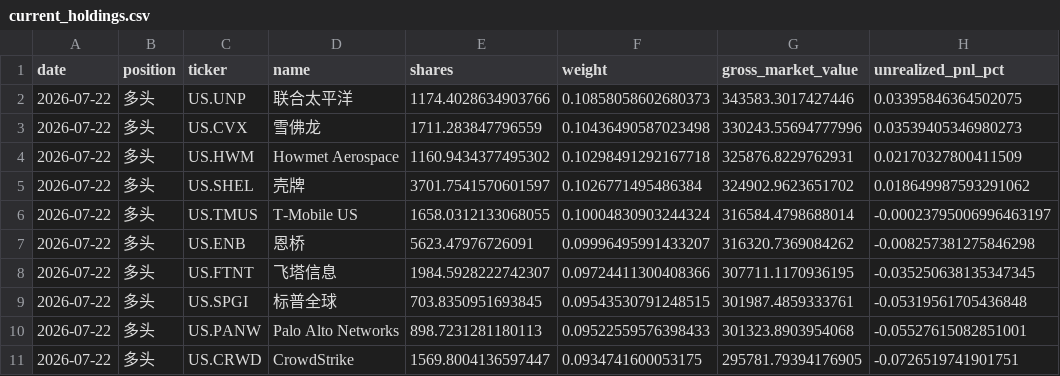
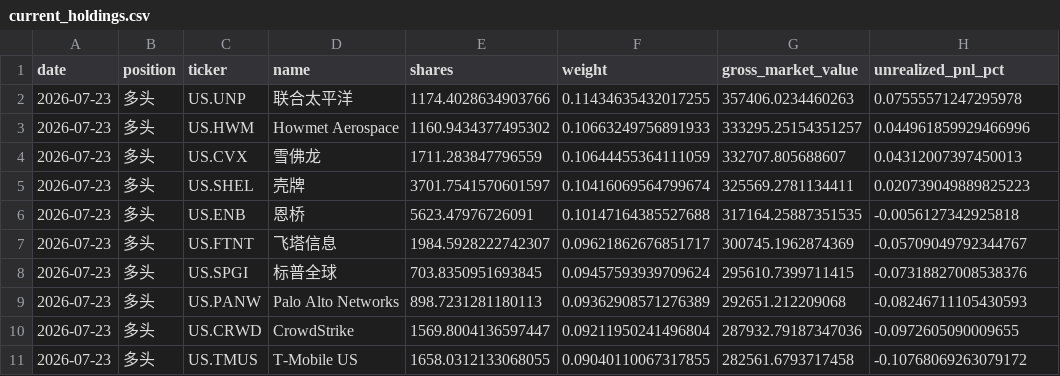
Before and after one commit to dgsirius/momentum_stockpick, a CSV file: docs/er/current_holdings.csv, drawn as a sheet.

```diff
--- a/docs/er/current_holdings.csv
+++ b/docs/er/current_holdings.csv
@@ -1,11 +1,11 @@
 date,position,ticker,name,shares,weight,gross_market_value,unrealized_pnl_pct
-2026-07-22,多头,US.UNP,联合太平洋,1174.4028634903766,0.10858058602680373,343583.3017427446,0.03395846364502075
-2026-07-22,多头,US.CVX,雪佛龙,1711.283847796559,0.10436490587023498,330243.55694777996,0.03539405346980273
-2026-07-22,多头,US.HWM,Howmet Aerospace,1160.9434377495302,0.10298491292167718,325876.8229762931,0.02170327800411509
-2026-07-22,多头,US.SHEL,壳牌,3701.7541570601597,0.1026771495486384,324902.9623651702,0.018649987593291062
-2026-07-22,多头,US.TMUS,T-Mobile US,1658.0312133068055,0.10004830903244324,316584.4798688014,-0.00023795006996463197
-2026-07-22,多头,US.ENB,恩桥,5623.47976726091,0.09996495991433207,316320.7369084262,-0.008257381275846298
-2026-07-22,多头,US.FTNT,飞塔信息,1984.5928222742307,0.09724411300408366,307711.1170936195,-0.035250638135347345
-2026-07-22,多头,US.SPGI,标普全球,703.8350951693845,0.09543530791248515,301987.4859333761,-0.05319561705436848
-2026-07-22,多头,US.PANW,Palo Alto Networks,898.7231281180113,0.09522559576398433,301323.8903954068,-0.05527615082851001
-2026-07-22,多头,US.CRWD,CrowdStrike,1569.8004136597447,0.0934741600053175,295781.79394176905,-0.0726519741901751
+2026-07-23,多头,US.UNP,联合太平洋,1174.4028634903766,0.11434635432017255,357406.0234460263,0.07555571247295978
+2026-07-23,多头,US.HWM,Howmet Aerospace,1160.9434377495302,0.10663249756891933,333295.25154351257,0.044961859929466996
+2026-07-23,多头,US.CVX,雪佛龙,1711.283847796559,0.10644455364111059,332707.805688607,0.04312007397450013
+2026-07-23,多头,US.SHEL,壳牌,3701.7541570601597,0.10416069564799674,325569.2781134411,0.020739049889825223
+2026-07-23,多头,US.ENB,恩桥,5623.47976726091,0.10147164385527688,317164.25887351535,-0.0056127342925818
+2026-07-23,多头,US.FTNT,飞塔信息,1984.5928222742307,0.09621862676851717,300745.1962874369,-0.05709049792344767
+2026-07-23,多头,US.SPGI,标普全球,703.8350951693845,0.09457593939709624,295610.7399711415,-0.07318827008538376
+2026-07-23,多头,US.PANW,Palo Alto Networks,898.7231281180113,0.09362908571276389,292651.212209068,-0.08246711105430593
+2026-07-23,多头,US.CRWD,CrowdStrike,1569.8004136597447,0.09211950241496804,287932.79187347036,-0.0972605090009655
+2026-07-23,多头,US.TMUS,T-Mobile US,1658.0312133068055,0.09040110067317855,282561.6793717458,-0.10768069263079172
```
Also changed, not shown: docs/er/daily_nav.csv, docs/er/performance_summary.csv, 19 other files.
